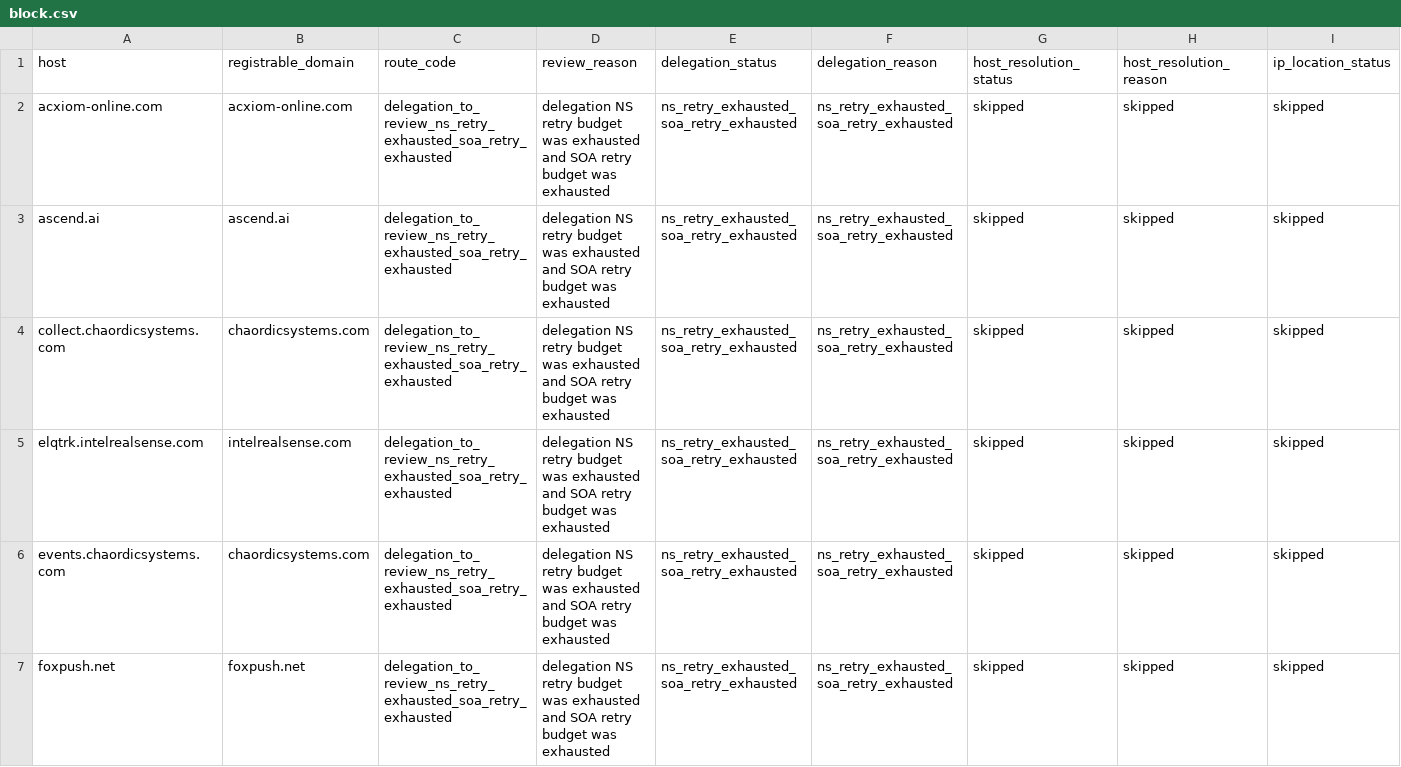
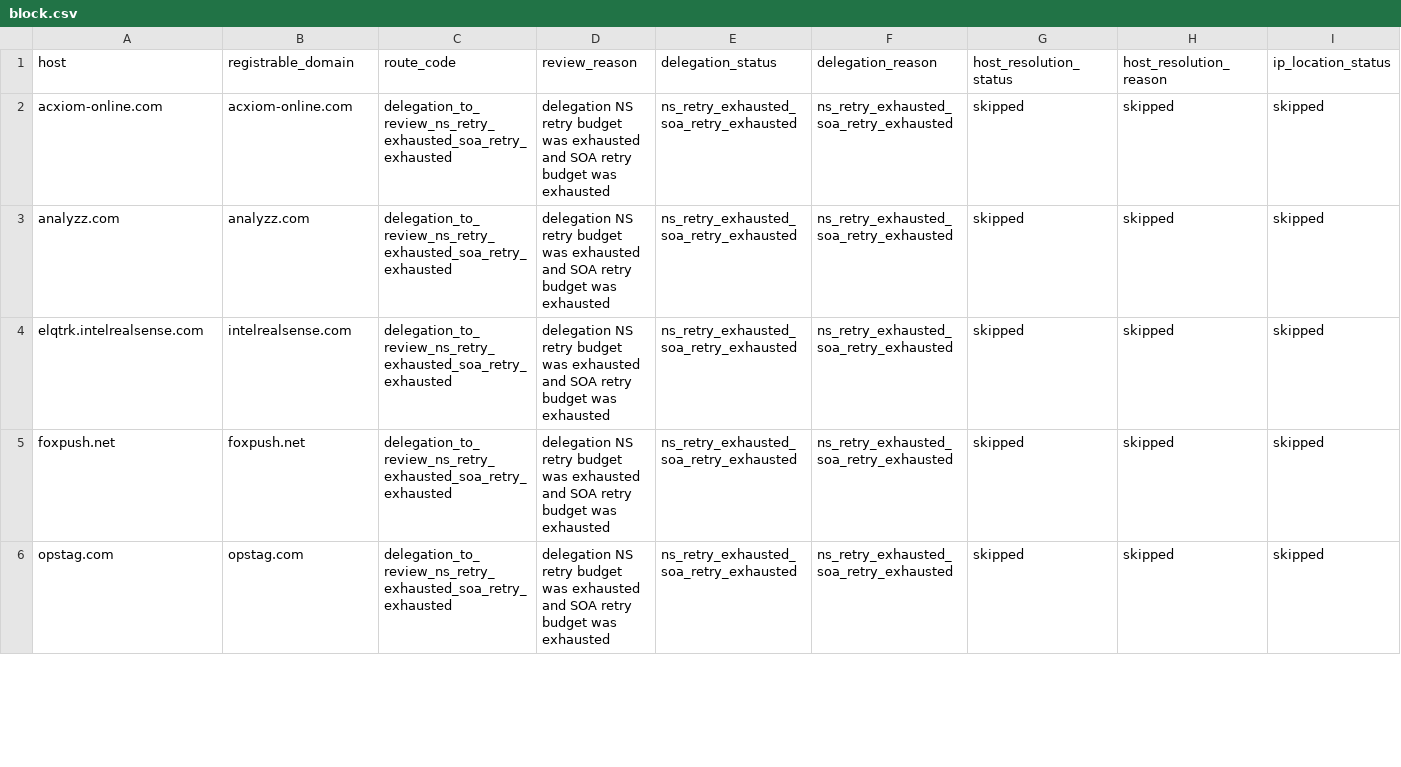
Before and after one commit to oxfa/niamodretlif, a CSV file: output/review/block.csv, drawn as a sheet; only a part is shown; the shorter side is filled out with more unchanged rows; removed rows and columns are numbered as before the commit, all else as after; rows hold the shown columns only; the diff covers the shown part only; the diff names each change by its address in the sheet, - before the commit and + after, or states it on an @@ line.

```diff
--- a/output/review/block.csv
+++ b/output/review/block.csv
-A3 (host): ascend.ai
+A3 (host): analyzz.com
-B3 (registrable_domain): ascend.ai
+B3 (registrable_domain): analyzz.com
-row 4: collect.chaordicsystems.com | chaordicsystems.com | delegation_to_review_ns_retry_exhausted_soa_retry_exhausted | delegation NS retry budget was exhausted and SOA retry budget was exhausted | ns_retry_exhausted_soa_retry_exhausted | ns_retry_exhausted_soa_retry_exhausted | skipped | skipped | skipped
-row 6: events.chaordicsystems.com | chaordicsystems.com | delegation_to_review_ns_retry_exhausted_soa_retry_exhausted | delegation NS retry budget was exhausted and SOA retry budget was exhausted | ns_retry_exhausted_soa_retry_exhausted | ns_retry_exhausted_soa_retry_exhausted | skipped | skipped | skipped
```
Also changed, not shown: 1 added row, 4 removed rows and 2 edited cells elsewhere in this file, 2 other files.
